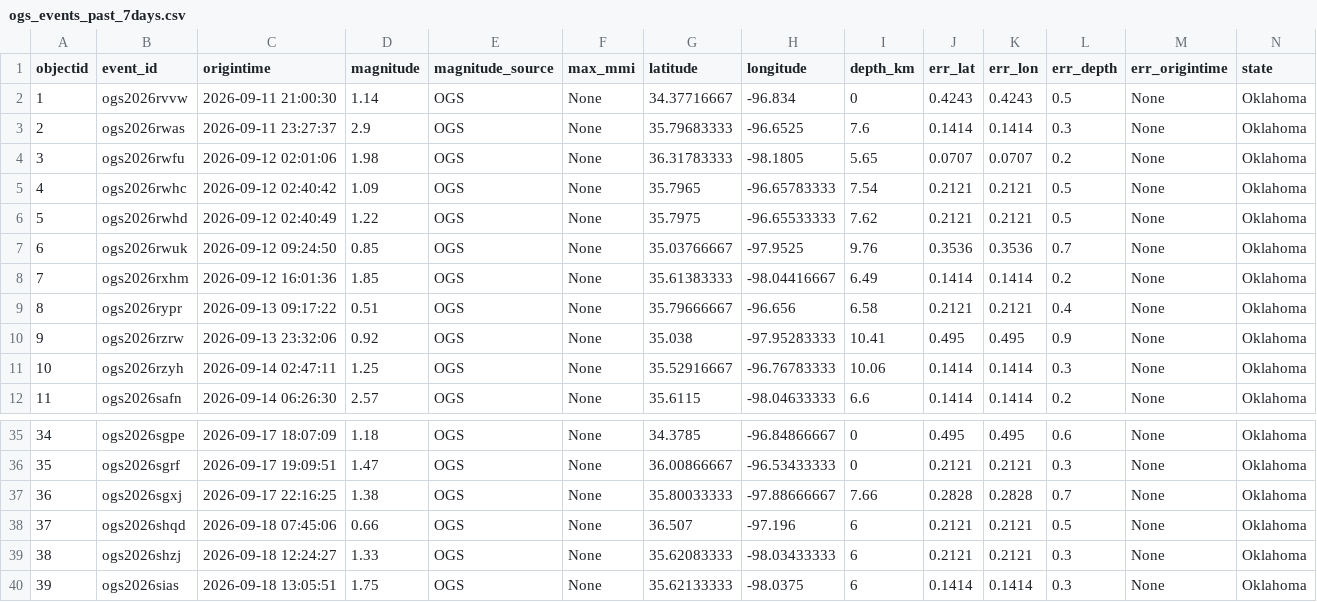
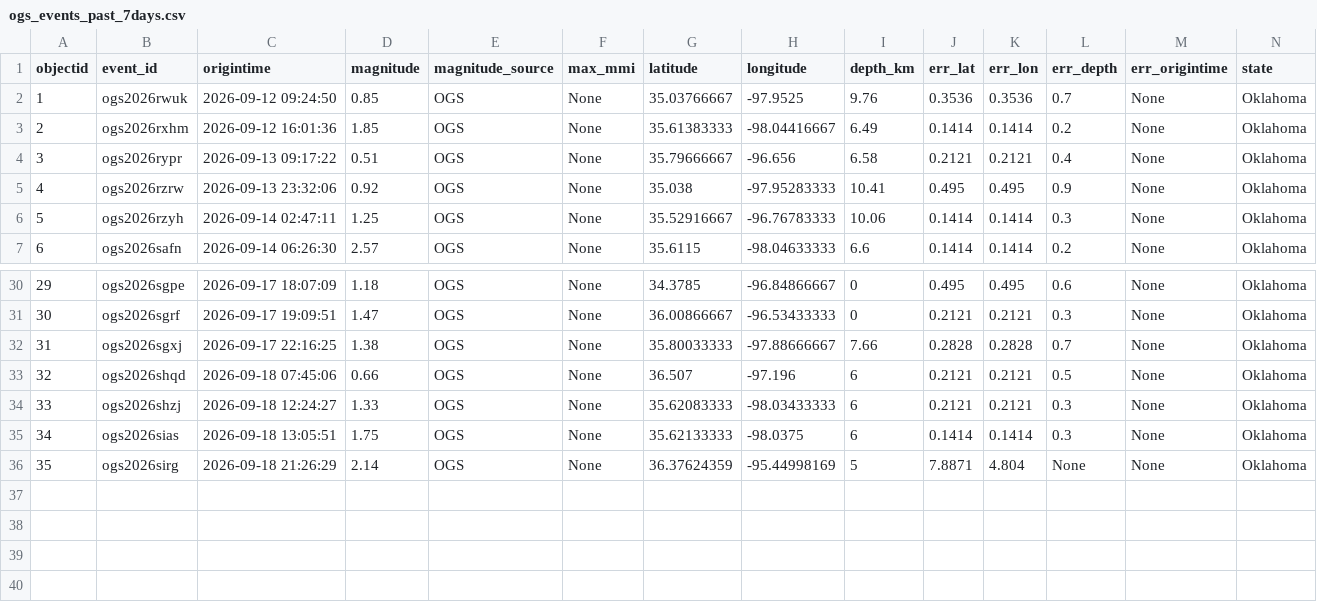
Before and after one commit to Hy-X/OGS_Catalog_Update, a CSV file: ogs_events_past_7days.csv, drawn as a sheet; only a part is shown, gaps mark what is left out; removed rows and columns are numbered as before the commit, all else as after; rows hold the shown columns only; the diff names each change by its address in the sheet, - before the commit and + after, or states it on an @@ line.

```diff
--- a/ogs_events_past_7days.csv
+++ b/ogs_events_past_7days.csv
-row 2: 1 | ogs2026rvvw | 2026-09-11 21:00:30 | 1.14 | OGS | None | 34.37716667 | -96.834 | 0 | 0.4243 | 0.4243 | 0.5 | None | Oklahoma
-row 3: 2 | ogs2026rwas | 2026-09-11 23:27:37 | 2.9 | OGS | None | 35.79683333 | -96.6525 | 7.6 | 0.1414 | 0.1414 | 0.3 | None | Oklahoma
-row 4: 3 | ogs2026rwfu | 2026-09-12 02:01:06 | 1.98 | OGS | None | 36.31783333 | -98.1805 | 5.65 | 0.0707 | 0.0707 | 0.2 | None | Oklahoma
-row 5: 4 | ogs2026rwhc | 2026-09-12 02:40:42 | 1.09 | OGS | None | 35.7965 | -96.65783333 | 7.54 | 0.2121 | 0.2121 | 0.5 | None | Oklahoma
-row 6: 5 | ogs2026rwhd | 2026-09-12 02:40:49 | 1.22 | OGS | None | 35.7975 | -96.65533333 | 7.62 | 0.2121 | 0.2121 | 0.5 | None | Oklahoma
@@ column A (objectid) renumbered between rows 2 and 35 @@
+row 36: 35 | ogs2026sirg | 2026-09-18 21:26:29 | 2.14 | OGS | None | 36.37624359 | -95.44998169 | 5 | 7.8871 | 4.804 | None | None | Oklahoma
```
Also changed, not shown: ogs_events_past_1days.csv, ogs_events_past_30days.csv, 1 other file.
